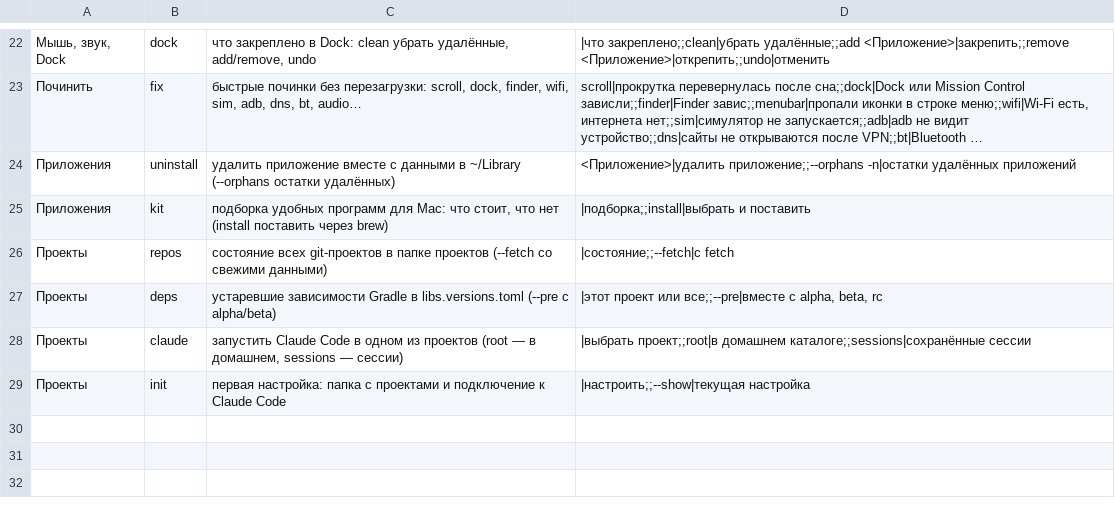
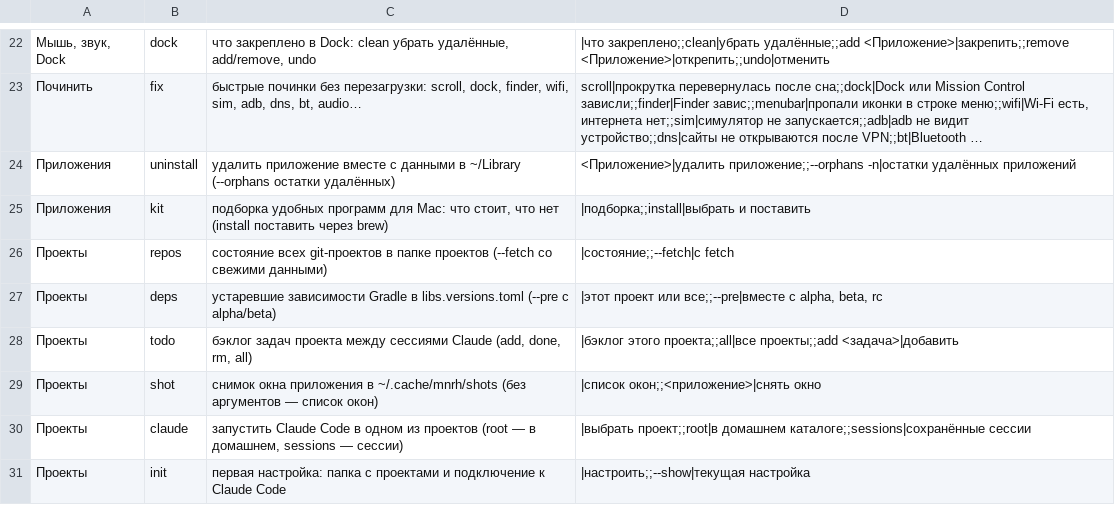
Before and after one commit to kopylovis/mnrh-utils, a TSV file: share/mnrh/commands.tsv, drawn as a sheet; only a part is shown, gaps mark what is left out; long unchanged cells end in …; the diff names each change by its address in the sheet, - before the commit and + after, or states it on an @@ line.

Commit message:
Add session brief, backlog, release notes, parallel worktree tasks, window screenshots and cross-project questions with slash commands

```diff
--- a/share/mnrh/commands.tsv
+++ b/share/mnrh/commands.tsv
+row 28: Проекты | todo | бэклог задач проекта между сессиями Claude (add, done, rm, all) | |бэклог этого проекта;;all|все проекты;;add <задача>|добавить
+row 29: Проекты | shot | снимок окна приложения в ~/.cache/mnrh/shots (без аргументов — список окон) | |список окон;;<приложение>|снять окно
```
Also changed, not shown: 14 other files.
